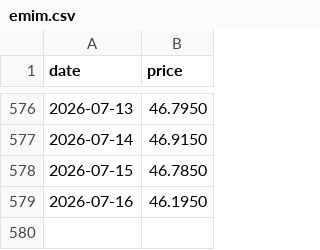
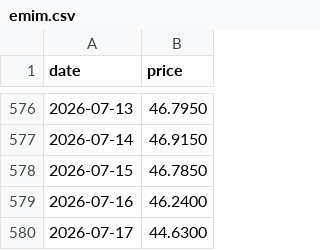
Before and after one commit to alawi6/takeover2, a CSV file: emim.csv, drawn as a sheet; only a part is shown, gaps mark what is left out.

```diff
--- a/emim.csv
+++ b/emim.csv
@@ -578,2 +578,3 @@ date,price
 2026-07-15,46.7850
-2026-07-16,46.1950
+2026-07-16,46.2400
+2026-07-17,44.6300
```
